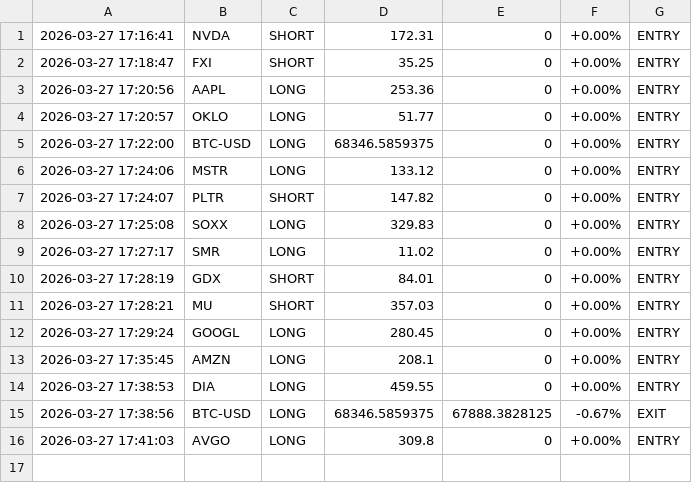
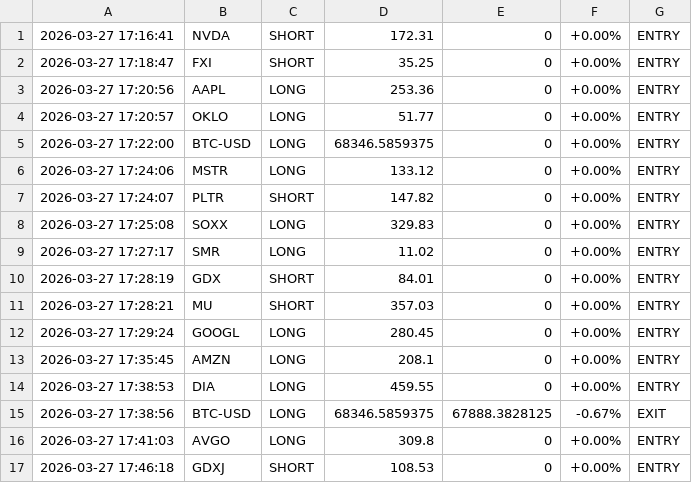
Before and after one commit to juokho/cresc-scanner, a CSV file: backend/trade_log.csv, drawn as a sheet; the diff names each change by its address in the sheet, - before the commit and + after, or states it on an @@ line.

```diff
--- a/backend/trade_log.csv
+++ b/backend/trade_log.csv
+row 17: 2026-03-27 17:46:18 | GDXJ | SHORT | 108.53 | 0 | +0.00% | ENTRY
```
Also changed, not shown: 4 other files.
